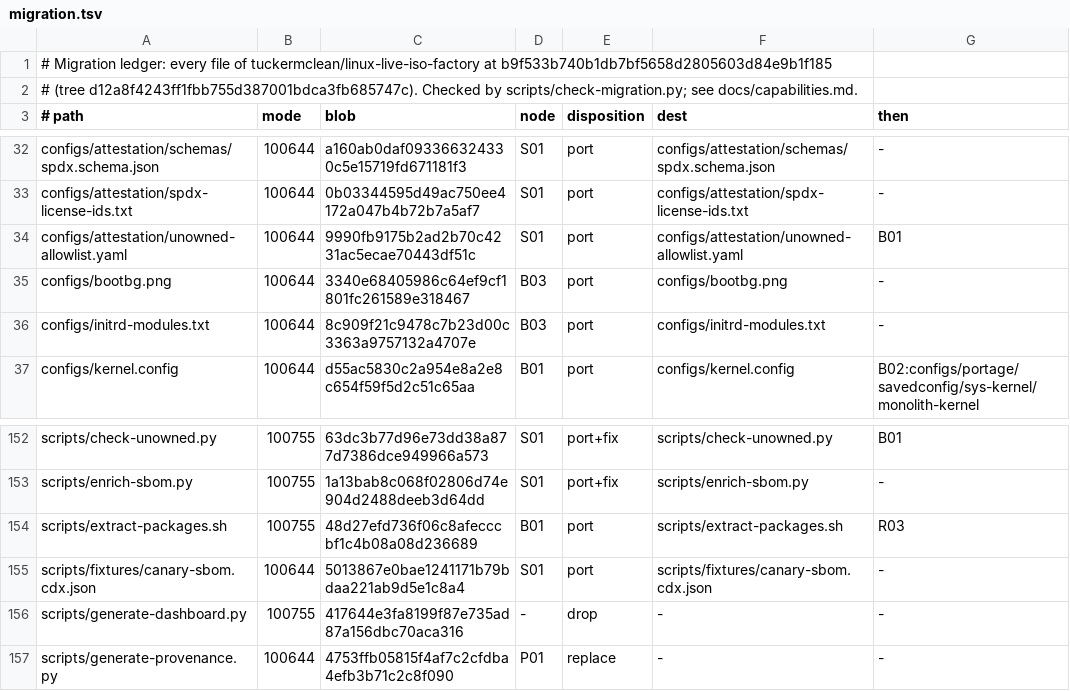
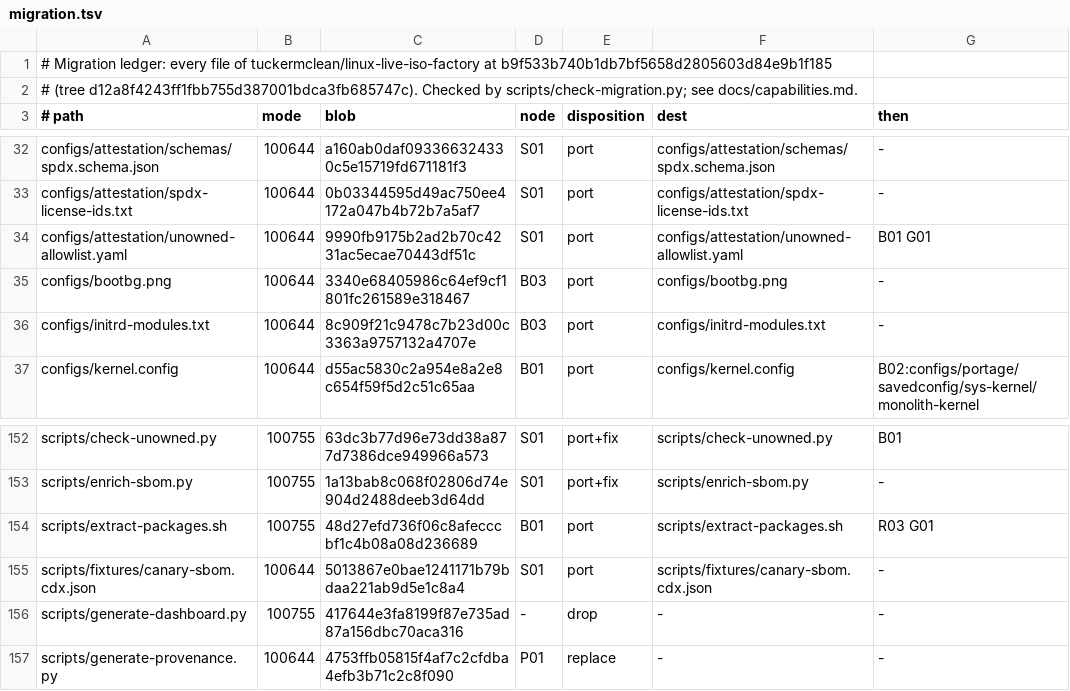
Before and after one commit to tuckermclean/themonolith, a TSV file: docs/migration.tsv, drawn as a sheet; only a part is shown, gaps mark what is left out.

```diff
--- a/docs/migration.tsv
+++ b/docs/migration.tsv
@@ -33,3 +33,3 @@ configs/attestation/schemas/spdx.schema.json	100644	a160ab0daf093366324330c5e157
 configs/attestation/spdx-license-ids.txt	100644	0b03344595d49ac750ee4172a047b4b72b7a5af7	S01	port	configs/attestation/spdx-license-ids.txt	-
-configs/attestation/unowned-allowlist.yaml	100644	9990fb9175b2ad2b70c4231ac5ecae70443df51c	S01	port	configs/attestation/unowned-allowlist.yaml	B01
+configs/attestation/unowned-allowlist.yaml	100644	9990fb9175b2ad2b70c4231ac5ecae70443df51c	S01	port	configs/attestation/unowned-allowlist.yaml	B01 G01
 configs/bootbg.png	100644	3340e68405986c64ef9cf1801fc261589e318467	B03	port	configs/bootbg.png	-
@@ -153,3 +153,3 @@ scripts/check-unowned.py	100755	63dc3b77d96e73dd38a877d7386dce949966a573	S01	por
 scripts/enrich-sbom.py	100755	1a13bab8c068f02806d74e904d2488deeb3d64dd	S01	port+fix	scripts/enrich-sbom.py	-
-scripts/extract-packages.sh	100755	48d27efd736f06c8afecccbf1c4b08a08d236689	B01	port	scripts/extract-packages.sh	R03
+scripts/extract-packages.sh	100755	48d27efd736f06c8afecccbf1c4b08a08d236689	B01	port	scripts/extract-packages.sh	R03 G01
 scripts/fixtures/canary-sbom.cdx.json	100644	5013867e0bae1241171b79bdaa221ab9d5e1c8a4	S01	port	scripts/fixtures/canary-sbom.cdx.json	-
```
Also changed, not shown: 1 other file.
